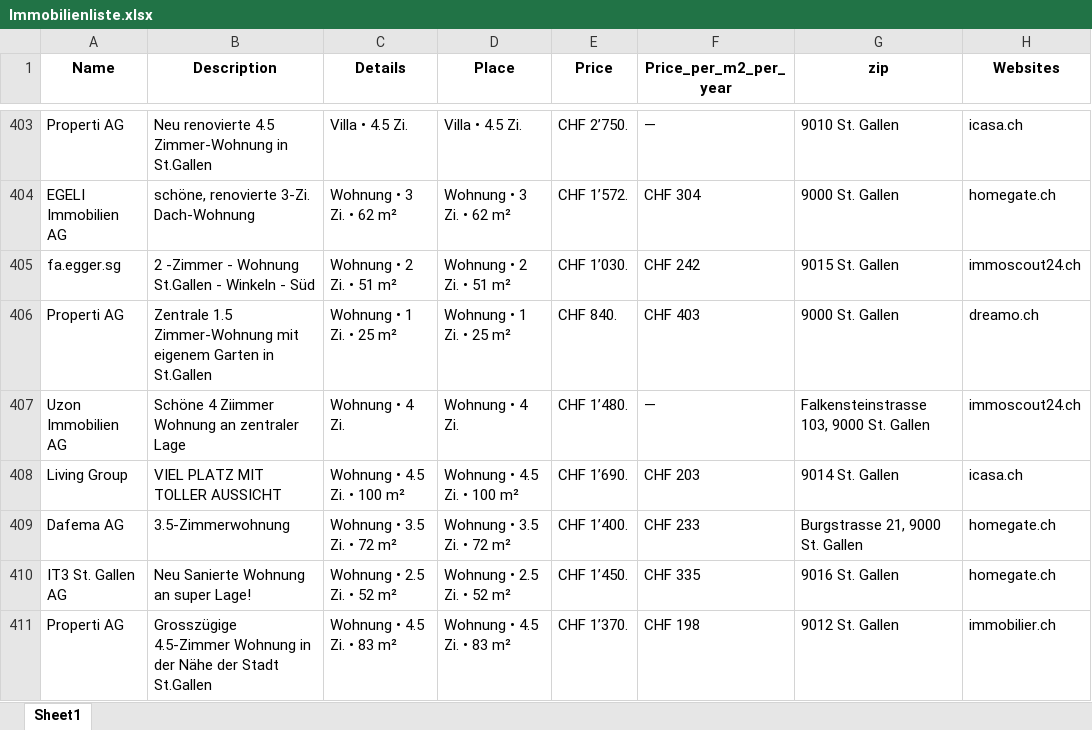
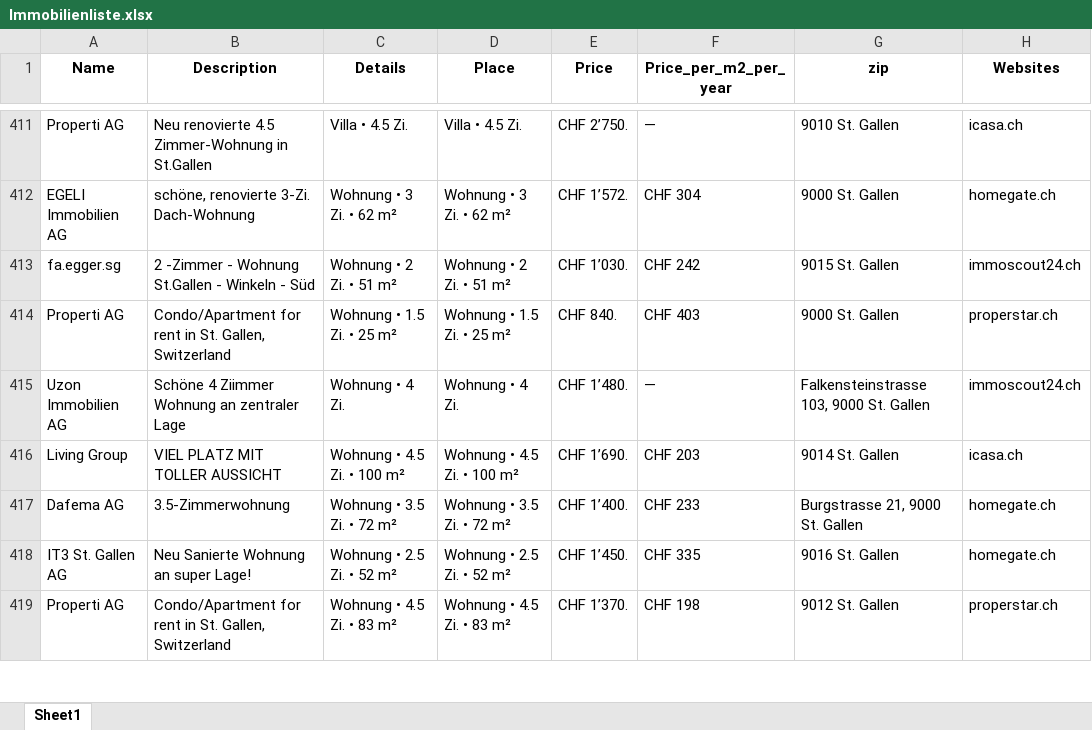
Before and after one commit to lorexzx/CS, an Excel workbook: Immobilienliste.xlsx, sheet Sheet1, drawn as a sheet; only a part is shown, gaps mark what is left out; values as stored, in another font and other column widths than the file's, no borders; addresses are those after the commit; the diff covers the shown part only; the diff names each change by its address in the sheet, - before the commit and + after, or states it on an @@ line.

```diff
--- a/Immobilienliste.xlsx (sheet Sheet1)
+++ b/Immobilienliste.xlsx (sheet Sheet1)
-B414 (Description): Zentrale 1.5 Zimmer-Wohnung mit eigenem Garten in St.Gallen
+B414 (Description): Condo/Apartment for rent in St. Gallen, Switzerland
-C414 (Details): Wohnung • 1 Zi. • 25 m²
+C414 (Details): Wohnung • 1.5 Zi. • 25 m²
-D414 (Place): Wohnung • 1 Zi. • 25 m²
+D414 (Place): Wohnung • 1.5 Zi. • 25 m²
-H414 (Websites): dreamo.ch
+H414 (Websites): properstar.ch
-B419 (Description): Grosszügige 4.5-Zimmer Wohnung in der Nähe der Stadt St.Gallen
+B419 (Description): Condo/Apartment for rent in St. Gallen, Switzerland
-H419 (Websites): immobilier.ch
+H419 (Websites): properstar.ch
```
Also changed, not shown: 28 added rows, 28 removed rows, 1 moved row and 33 edited cells elsewhere in this sheet.
